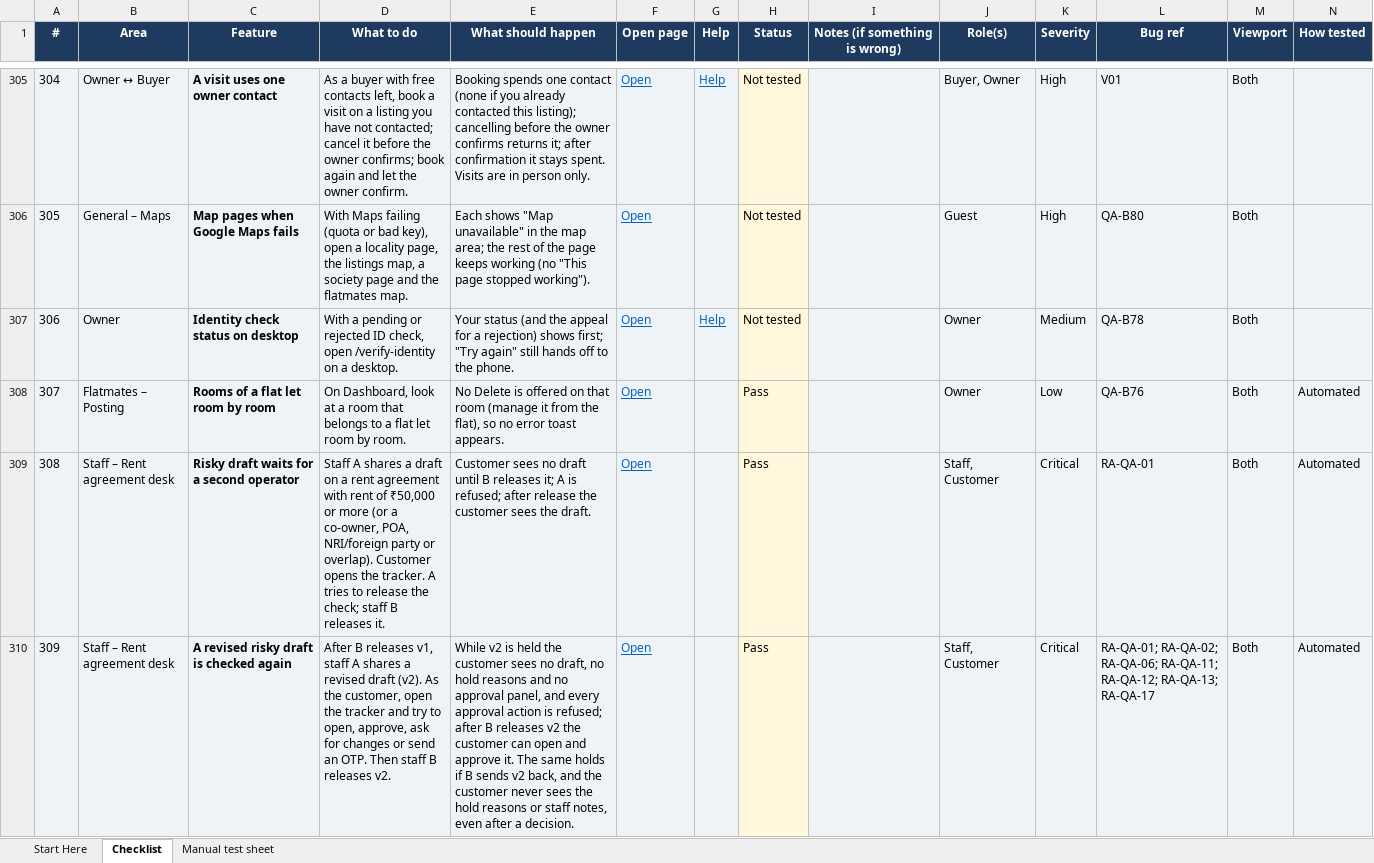
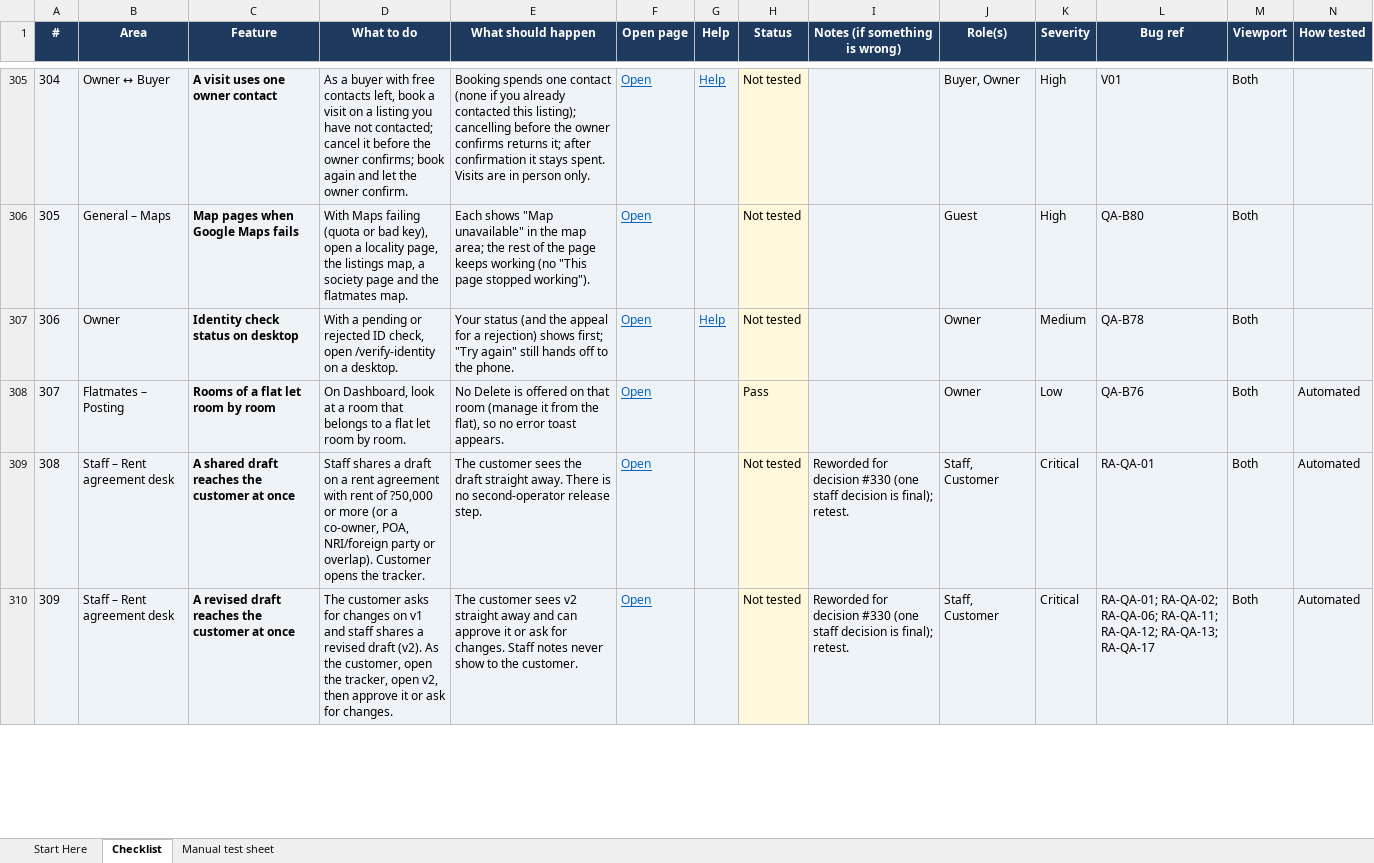
Before and after one commit to draazy-dev/draazy-app, an Excel workbook: docs/Draazy-Tester-Checklist.xlsx, sheet Checklist, drawn as a sheet; only a part is shown, gaps mark what is left out; values as stored, in another font and other column widths than the file's, no borders; conditional formats not drawn; the diff covers the shown part only; the diff names each change by its address in the sheet, - before the commit and + after, or states it on an @@ line.

Commit message:
docs: update flows, system docs, deploy notes and the worklog
- Flow docs: contact gate leads, property detail, rent agreement, service
  queues. System docs: cross-cutting, notifications, platform
  architecture. DEPLOY.md: deploy order and WhatsApp service template.
- Tester checklist rows reworded for decision 330.
- tasks/todo.md, lessons.md and NOW.md reflect the finished PERF work and
  the full e2e and backend runs.

```diff
--- a/docs/Draazy-Tester-Checklist.xlsx (sheet Checklist)
+++ b/docs/Draazy-Tester-Checklist.xlsx (sheet Checklist)
-C309 (Feature): Risky draft waits for a second operator
+C309 (Feature): A shared draft reaches the customer at once
-D309 (What to do): Staff A shares a draft on a rent agreement with rent of ₹50,000 or more (or a co-owner, POA, NRI/foreign party or overlap). Customer opens the tracker. A tries to release the check; staff B releases it.
+D309 (What to do): Staff shares a draft on a rent agreement with rent of ?50,000 or more (or a co-owner, POA, NRI/foreign party or overlap). Customer opens the tracker.
-E309 (What should happen): Customer sees no draft until B releases it; A is refused; after release the customer sees the draft.
+E309 (What should happen): The customer sees the draft straight away. There is no second-operator release step.
-H309:H310 (Status): Pass
+H309:H310 (Status): Not tested
-I309:I310 (Notes (if something is wrong)): (empty)
+I309:I310 (Notes (if something is wrong)): Reworded for decision #330 (one staff decision is final); retest.
-C310 (Feature): A revised risky draft is checked again
+C310 (Feature): A revised draft reaches the customer at once
-D310 (What to do): After B releases v1, staff A shares a revised draft (v2). As the customer, open the tracker and try to open, approve, ask for changes or send an OTP. Then staff B releases v2.
+D310 (What to do): The customer asks for changes on v1 and staff shares a revised draft (v2). As the customer, open the tracker, open v2, then approve it or ask for changes.
-E310 (What should happen): While v2 is held the customer sees no draft, no hold reasons and no approval panel, and every approval action is refused; after B releases v2 the customer can open and approve it. The same holds if B sends v2 back, and the customer never sees the hold reasons or staff notes, even after a decision.
+E310 (What should happen): The customer sees v2 straight away and can approve it or ask for changes. Staff notes never show to the customer.
```
Also changed, not shown: 20 edited cells elsewhere in this sheet, 11 other files.
